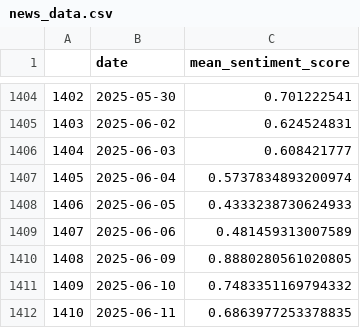
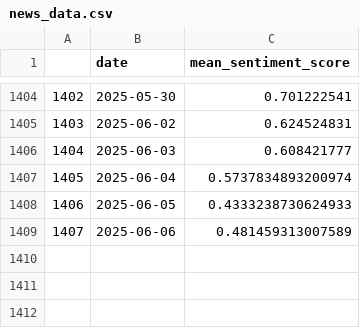
Before and after one commit to anp102618/market_predictor_mlops, a CSV file: Data/raw_data/news_data.csv, drawn as a sheet; only a part is shown, gaps mark what is left out; the diff names each change by its address in the sheet, - before the commit and + after, or states it on an @@ line.

```diff
--- a/Data/raw_data/news_data.csv
+++ b/Data/raw_data/news_data.csv
-row 1410: 1408 | 2025-06-09 | 0.8880280561020805
-row 1411: 1409 | 2025-06-10 | 0.7483351169794332
-row 1412: 1410 | 2025-06-11 | 0.6863977253378835
```
Also changed, not shown: 11 other files.
